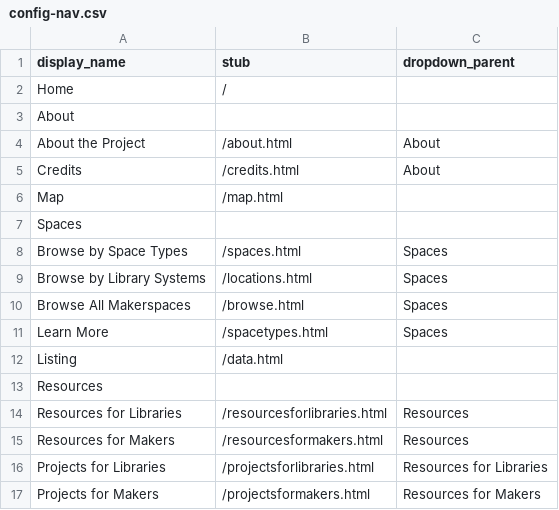
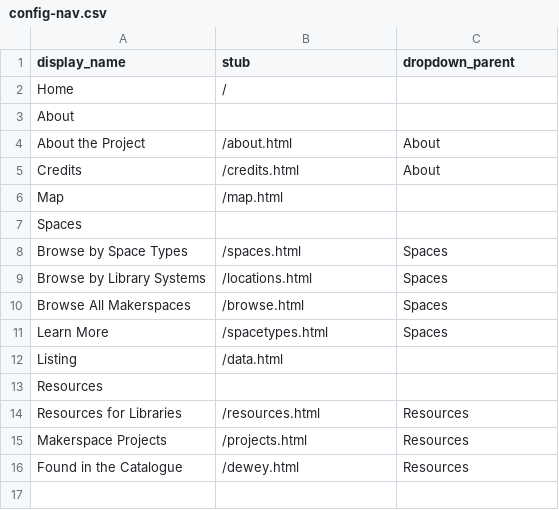
Before and after one commit to ao66ao/makerspaces, a CSV file: _data/config-nav.csv, drawn as a sheet.

```diff
--- a/_data/config-nav.csv
+++ b/_data/config-nav.csv
@@ -13,5 +13,4 @@ Listing,/data.html,
 Resources,,
-Resources for Libraries,/resourcesforlibraries.html,Resources
-Resources for Makers,/resourcesformakers.html,Resources
-Projects for Libraries,/projectsforlibraries.html,Resources for Libraries
-Projects for Makers,/projectsformakers.html,Resources for Makers
+Resources for Libraries,/resources.html,Resources
+Makerspace Projects,/projects.html,Resources
+Found in the Catalogue,/dewey.html,Resources
```
Also changed, not shown: 8 other files.
